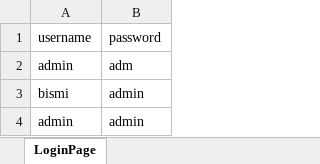
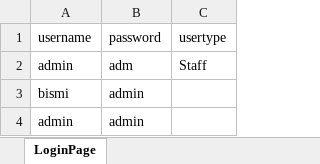
Before and after one commit to bismis/7RmartSuperMarket, an Excel workbook: 7RmartSuperMarket/src/main/resources/testdata.xlsx, sheet LoginPage, drawn as a sheet; values as stored, in another font and other column widths than the file's, no borders; the diff names each change by its address in the sheet, - before the commit and + after, or states it on an @@ line.

```diff
--- a/7RmartSuperMarket/src/main/resources/testdata.xlsx (sheet LoginPage)
+++ b/7RmartSuperMarket/src/main/resources/testdata.xlsx (sheet LoginPage)
+column C (usertype), row 2: Staff
```
Also changed, not shown: 17 other files.
